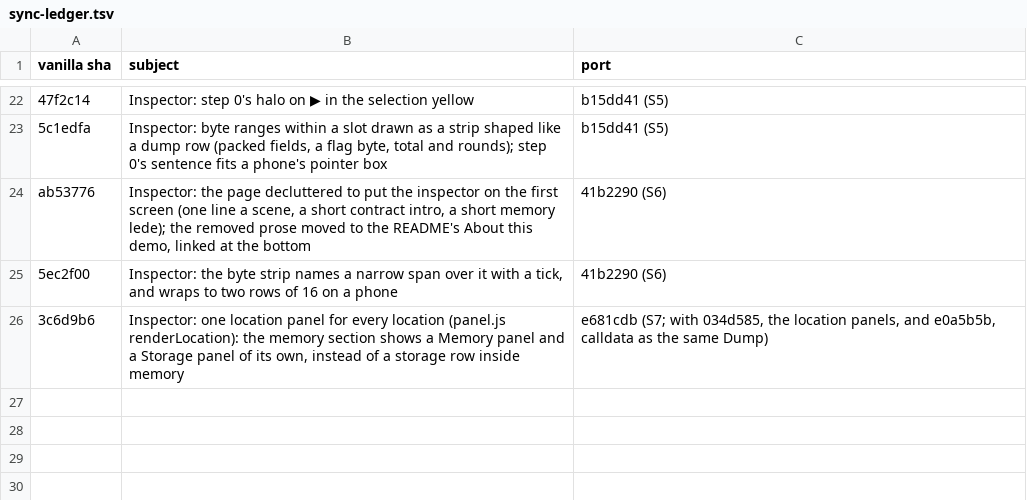
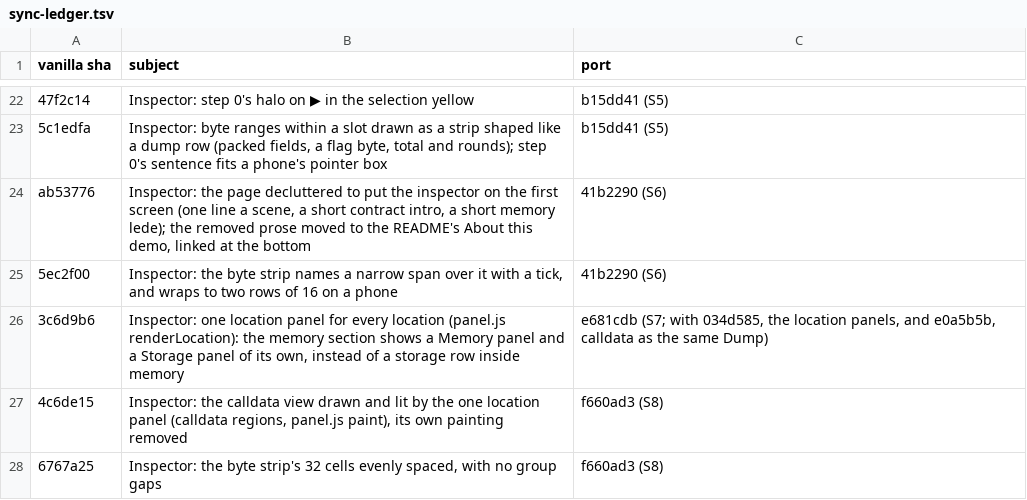
Before and after one commit to ethdebug/argot-post-2026-10, a TSV file: inspector-app/sync-ledger.tsv, drawn as a sheet; only a part is shown, gaps mark what is left out.

Commit message:
inspector-app: ledger: S8

```diff
--- a/inspector-app/sync-ledger.tsv
+++ b/inspector-app/sync-ledger.tsv
@@ -26 +26,3 @@ ab53776	Inspector: the page decluttered to put the inspector on the first screen
 3c6d9b6	Inspector: one location panel for every location (panel.js renderLocation): the memory section shows a Memory panel and a Storage panel of its own, instead of a storage row inside memory	e681cdb (S7; with 034d585, the location panels, and e0a5b5b, calldata as the same Dump)
+4c6de15	Inspector: the calldata view drawn and lit by the one location panel (calldata regions, panel.js paint), its own painting removed	f660ad3 (S8)
+6767a25	Inspector: the byte strip's 32 cells evenly spaced, with no group gaps	f660ad3 (S8)
```
